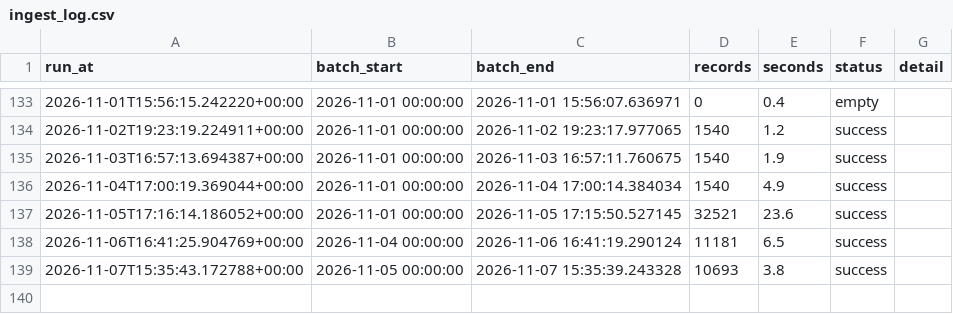
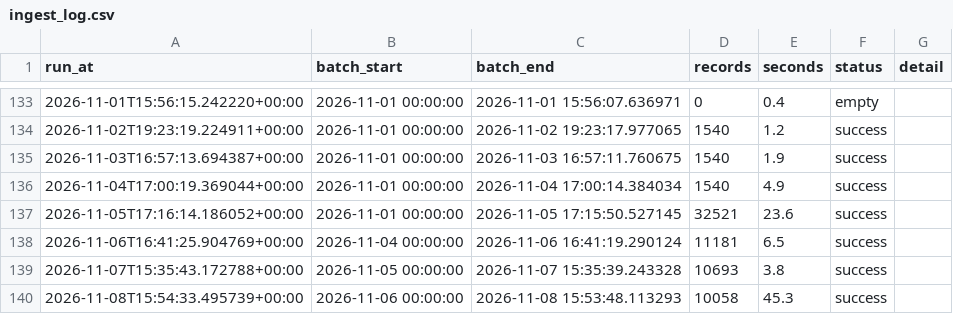
Before and after one commit to EdidiongEkpoh/NYC-311-Analytics, a CSV file: data/raw/ingest_log.csv, drawn as a sheet; only a part is shown, gaps mark what is left out; the diff names each change by its address in the sheet, - before the commit and + after, or states it on an @@ line.

```diff
--- a/data/raw/ingest_log.csv
+++ b/data/raw/ingest_log.csv
+row 140: 2026-11-08T15:54:33.495739+00:00 | 2026-11-06 00:00:00 | 2026-11-08 15:53:48.113293 | 10058 | 45.3 | success
```
Also changed, not shown: 2 other files.
